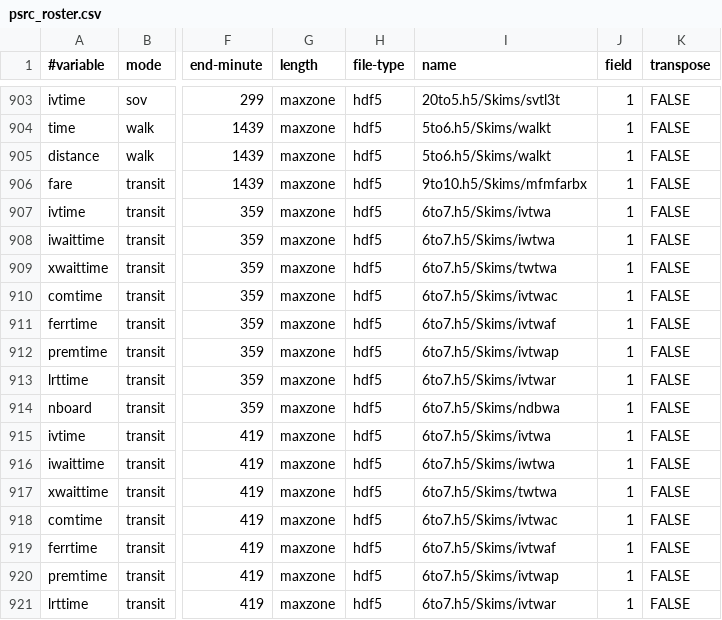
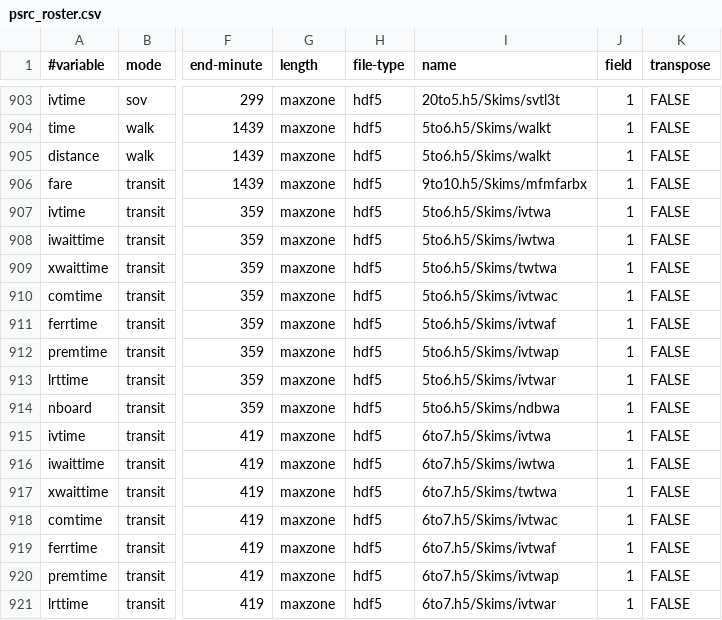
Before and after one commit to psrc/soundcast, a CSV file: inputs/psrc_roster.csv, drawn as a sheet; only a part is shown, gaps mark what is left out; the diff names each change by its address in the sheet, - before the commit and + after, or states it on an @@ line.

Commit message:
Adding more transit to roster, config files.

```diff
--- a/inputs/psrc_roster.csv
+++ b/inputs/psrc_roster.csv
-I907 (name): 6to7.h5/Skims/ivtwa
+I907 (name): 5to6.h5/Skims/ivtwa
-I908 (name): 6to7.h5/Skims/iwtwa
+I908 (name): 5to6.h5/Skims/iwtwa
-I909 (name): 6to7.h5/Skims/twtwa
+I909 (name): 5to6.h5/Skims/twtwa
-I910 (name): 6to7.h5/Skims/ivtwac
+I910 (name): 5to6.h5/Skims/ivtwac
-I911 (name): 6to7.h5/Skims/ivtwaf
+I911 (name): 5to6.h5/Skims/ivtwaf
-I912 (name): 6to7.h5/Skims/ivtwap
+I912 (name): 5to6.h5/Skims/ivtwap
-I913 (name): 6to7.h5/Skims/ivtwar
+I913 (name): 5to6.h5/Skims/ivtwar
-I914 (name): 6to7.h5/Skims/ndbwa
+I914 (name): 5to6.h5/Skims/ndbwa
```
Also changed, not shown: 3 other files.
